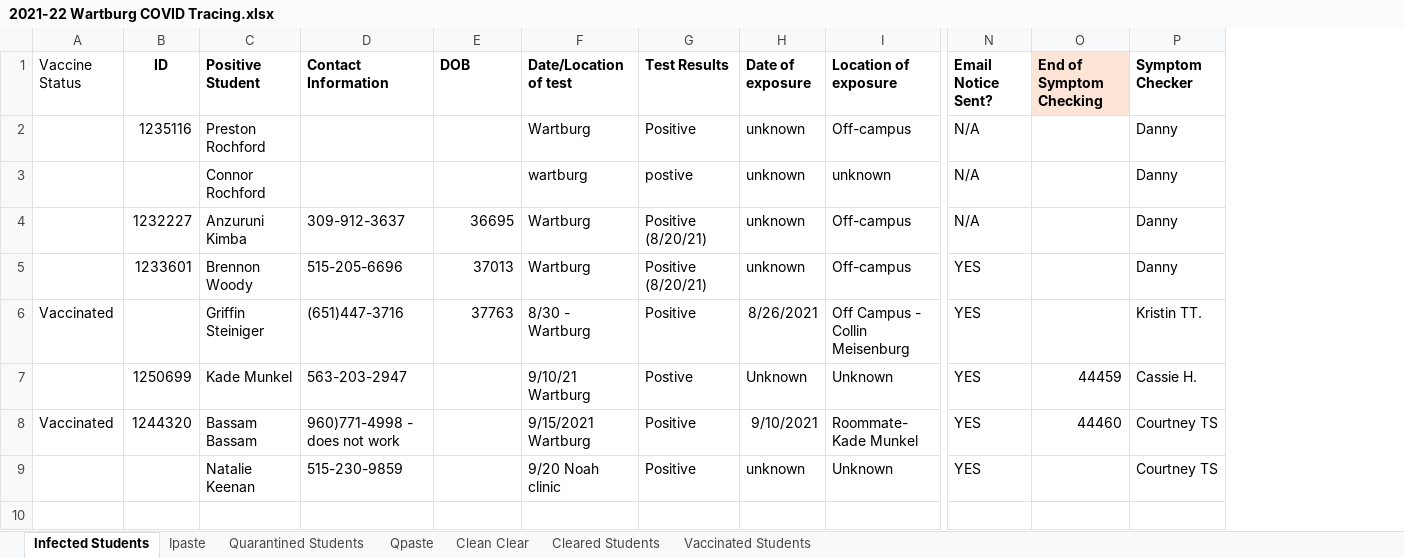
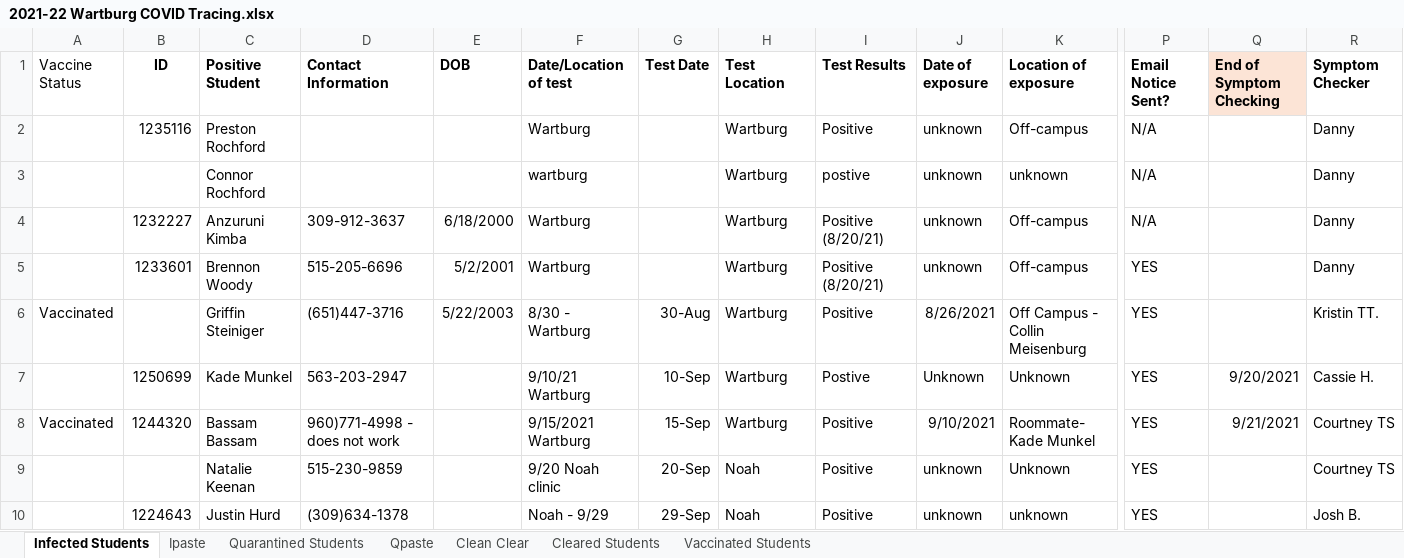
Before and after one commit to mbirgen/COVID19, an Excel workbook: 2021-22 Wartburg COVID Tracing.xlsx, sheet Infected Students, drawn as a sheet; only a part is shown, gaps mark what is left out; values as stored, in another font and other column widths than the file's, no borders; addresses are those after the commit; rows hold the shown columns only; the diff names each change by its address in the sheet, - before the commit and + after, or states it on an @@ line.

```diff
--- a/2021-22 Wartburg COVID Tracing.xlsx (sheet Infected Students)
+++ b/2021-22 Wartburg COVID Tracing.xlsx (sheet Infected Students)
+column G (Test Date), rows 6-9: 30-Aug | 10-Sep | 15-Sep | 20-Sep
+column H (Test Location), rows 2-9: Wartburg | Wartburg | Wartburg | Wartburg | Wartburg | Wartburg | Wartburg | Noah
-E4 (DOB): 36695
+E4 (DOB): 6/18/2000
-E5 (DOB): 37013
+E5 (DOB): 5/2/2001
-E6 (DOB): 37763
+E6 (DOB): 5/22/2003
-Q7 (End of Symptom Checking): 44459
+Q7 (End of Symptom Checking): 9/20/2021
-Q8 (End of Symptom Checking): 44460
+Q8 (End of Symptom Checking): 9/21/2021
+row 10:  | 1224643 | Justin Hurd | (309)634-1378 |  | Noah - 9/29 | 29-Sep | Noah | Positive | unknown | unknown | YES |  | Josh B.
```
Also changed, not shown: sheet Ipaste, sheet Vaccinated Students, formulas that keep their value, covid19.xlsx, 19 other files.
